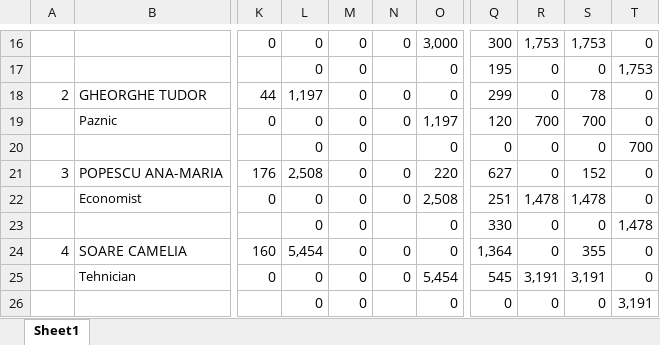
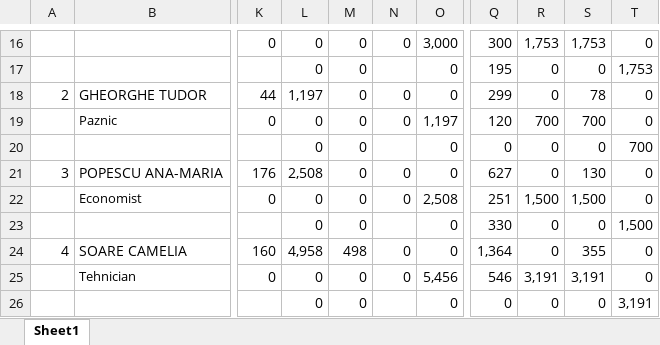
Before and after one commit to alexanderpope99/webapp-spring, an Excel workbook: server/src/main/java/net/guides/springboot2/crud/downloads/Stat Salarii - Ingenio Software S.A. - Septembrie 2020.xlsx, sheet Sheet1, drawn as a sheet; only a part is shown, gaps mark what is left out; values as stored, in another font and other column widths than the file's, no borders; the diff names each change by its address in the sheet, - before the commit and + after, or states it on an @@ line.

Commit message:
face stat salarii, nu complet -> vezi todo

```diff
--- a/server/src/main/java/net/guides/springboot2/crud/downloads/Stat Salarii - Ingenio Software S.A. - Septembrie 2020.xlsx (sheet Sheet1)
+++ b/server/src/main/java/net/guides/springboot2/crud/downloads/Stat Salarii - Ingenio Software S.A. - Septembrie 2020.xlsx (sheet Sheet1)
-O21: 220
+O21: 0
-S21: 152
+S21: 130
-R22: 1,478
+R22: 1,500
-S22: 1,478
+S22: 1,500
-T23: 1,478
+T23: 1,500
-L24: 5,454
+L24: 4,958
-M24: 0
+M24: 498
-O25: 5,454
+O25: 5,456
-Q25: 545
+Q25: 546
```
Also changed, not shown: 5 other files.
